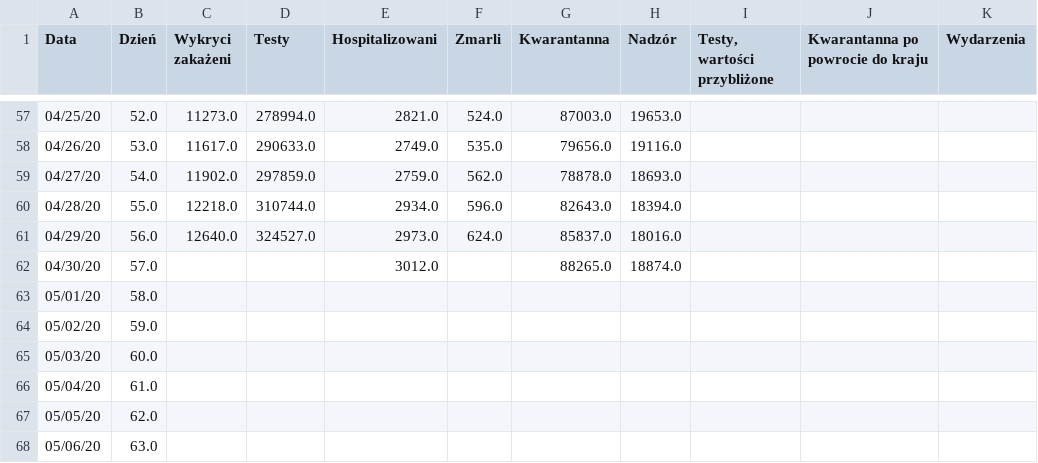
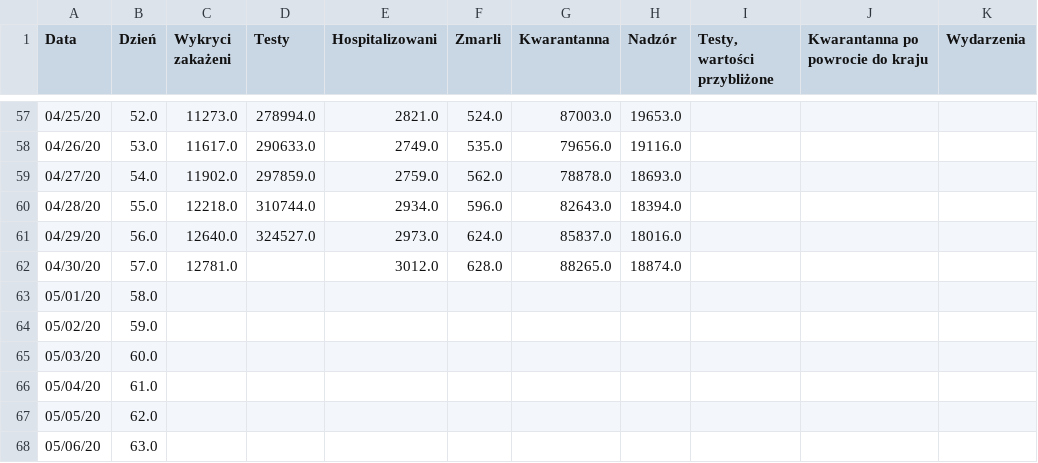
Before and after one commit to anuszka/COVID-19-MZ_GOV_PL, a CSV file: data/cor.2020.04.30.csv, drawn as a sheet; only a part is shown, gaps mark what is left out; the diff names each change by its address in the sheet, - before the commit and + after, or states it on an @@ line.

Commit message:
update

```diff
--- a/data/cor.2020.04.30.csv
+++ b/data/cor.2020.04.30.csv
-C62 (Wykryci zakażeni): (empty)
+C62 (Wykryci zakażeni): 12781.0
-F62 (Zmarli): (empty)
+F62 (Zmarli): 628.0
```
